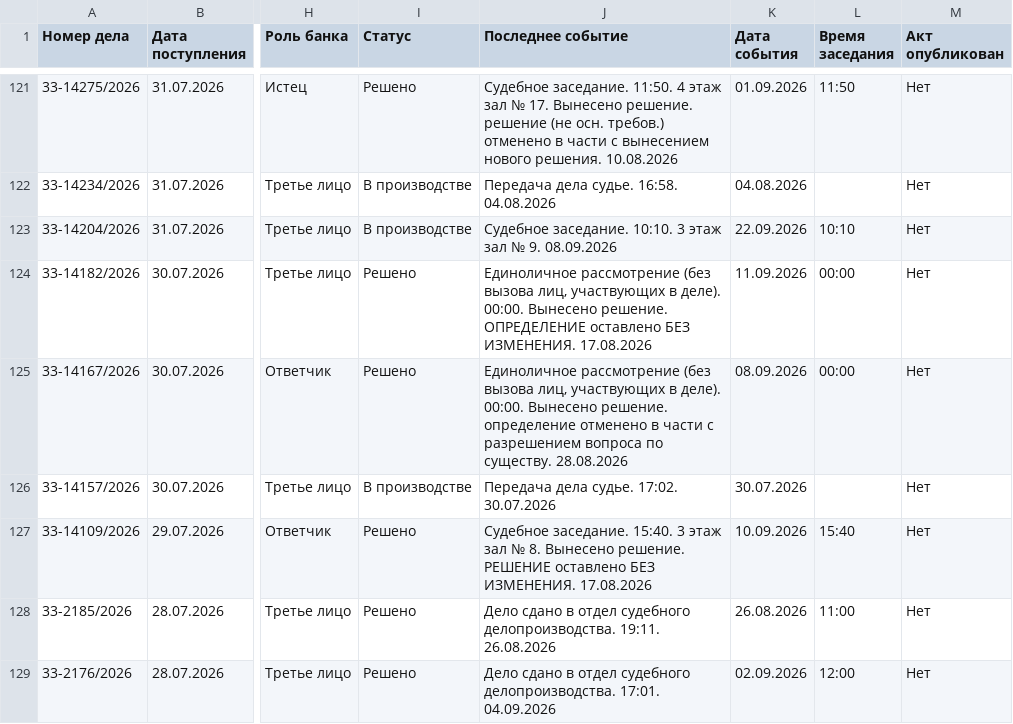
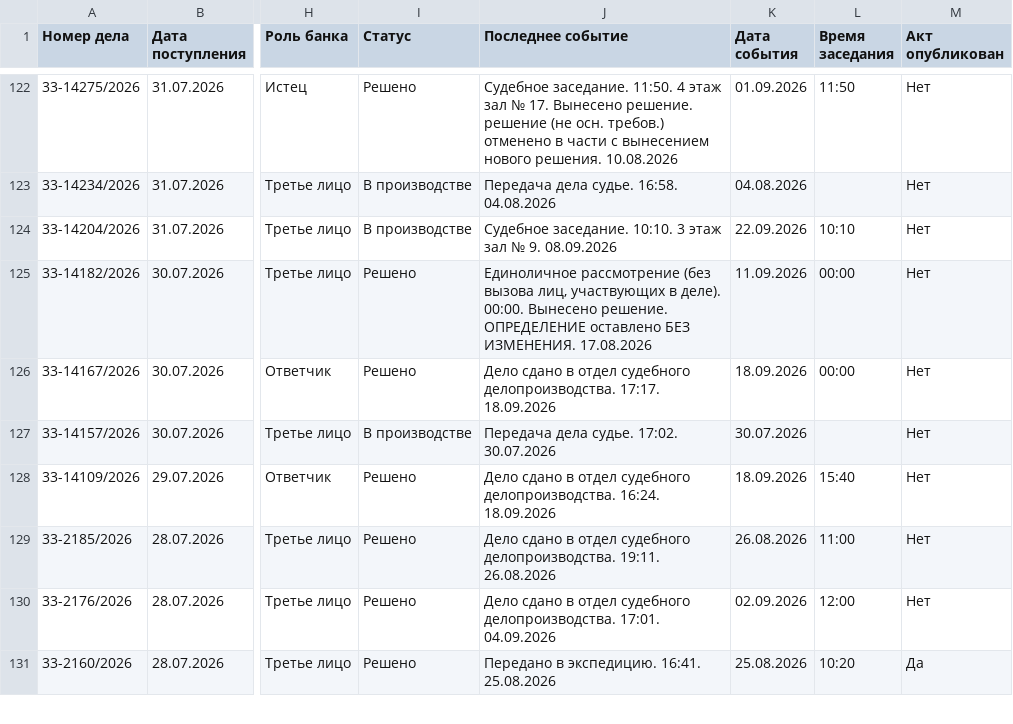
Before and after one commit to SelivanovAS/dashboard-ural, a CSV file: data/sberbank_cases.csv, drawn as a sheet; only a part is shown, gaps mark what is left out; the shorter side is filled out with more unchanged rows; addresses are those after the commit; the diff covers the shown part only; the diff names each change by its address in the sheet, - before the commit and + after, or states it on an @@ line.

```diff
--- a/data/sberbank_cases.csv
+++ b/data/sberbank_cases.csv
-J126 (Последнее событие): Единоличное рассмотрение (без вызова лиц, участвующих в деле). 00:00. Вынесено решение. определение отменено в части с разрешением вопроса по существу. 28.08.2026
+J126 (Последнее событие): Дело сдано в отдел судебного делопроизводства. 17:17. 18.09.2026
-K126 (Дата события): 08.09.2026
+K126 (Дата события): 18.09.2026
-J128 (Последнее событие): Судебное заседание. 15:40. 3 этаж зал № 8. Вынесено решение. РЕШЕНИЕ оставлено БЕЗ ИЗМЕНЕНИЯ. 17.08.2026
+J128 (Последнее событие): Дело сдано в отдел судебного делопроизводства. 16:24. 18.09.2026
-K128 (Дата события): 10.09.2026
+K128 (Дата события): 18.09.2026
```
Also changed, not shown: 1 added row, 5 removed rows and 58 edited cells elsewhere in this file, data/sberbank_cases_archive.csv, 11 other files.
